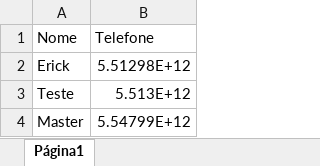
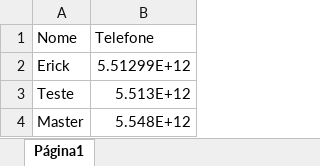
Before and after one commit to Michel172002/Excel_To_WhatsApp, an Excel workbook: lista_contatos_bot_wpp.xlsx, sheet Página1, drawn as a sheet; values as stored, in another font and other column widths than the file's, no borders; the diff names each change by its address in the sheet, - before the commit and + after, or states it on an @@ line.

```diff
--- a/lista_contatos_bot_wpp.xlsx (sheet Página1)
+++ b/lista_contatos_bot_wpp.xlsx (sheet Página1)
-B2 (Telefone): 5.51298E+12
+B2 (Telefone): 5.51299E+12
-B4 (Telefone): 5.54799E+12
+B4 (Telefone): 5.548E+12
```
Also changed, not shown: 1 other file.
